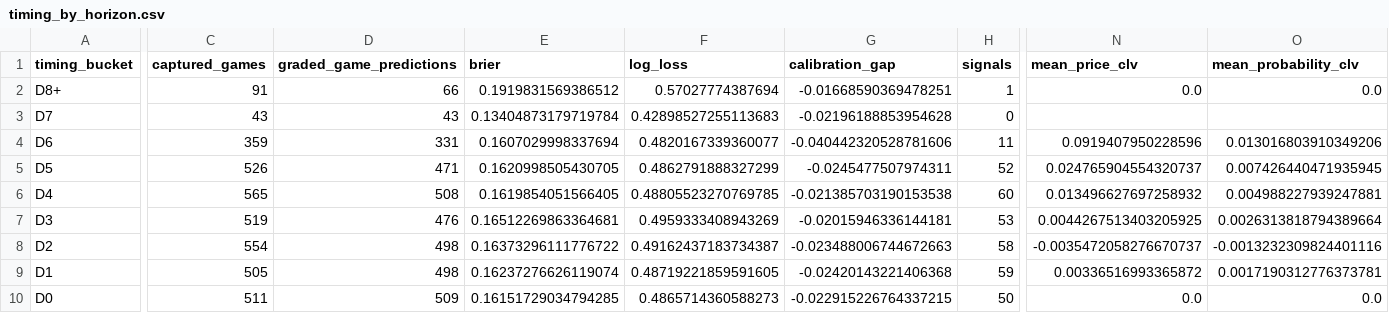
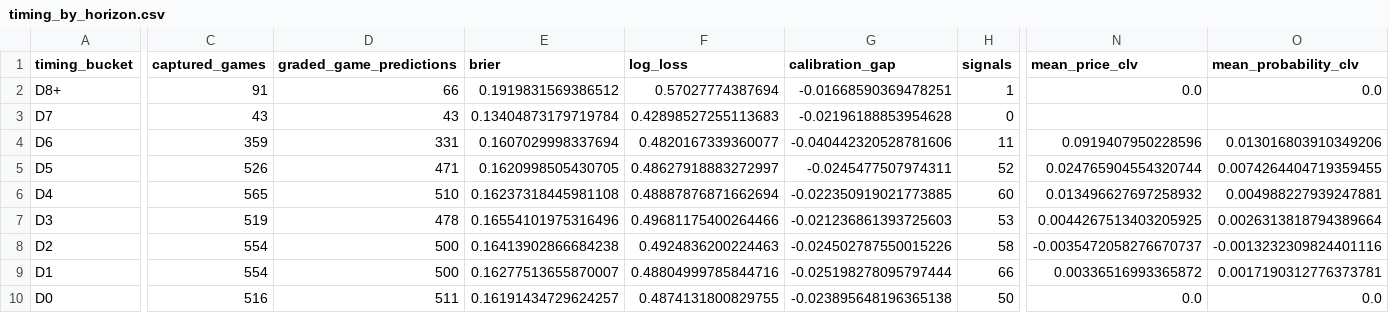
Before and after one commit to drhyphy/ncaa-football-daily-board, a CSV file: model/reports/timing_by_horizon.csv, drawn as a sheet; only a part is shown, gaps mark what is left out; the diff covers the shown part only; the diff names each change by its address in the sheet, - before the commit and + after, or states it on an @@ line.

```diff
--- a/model/reports/timing_by_horizon.csv
+++ b/model/reports/timing_by_horizon.csv
-F5 (log_loss): 0.4862791888327299
+F5 (log_loss): 0.48627918883272997
-N5 (mean_price_clv): 0.024765904554320737
+N5 (mean_price_clv): 0.024765904554320744
-O5 (mean_probability_clv): 0.007426440471935945
+O5 (mean_probability_clv): 0.0074264404719359455
-D6 (graded_game_predictions): 508
+D6 (graded_game_predictions): 510
-E6 (brier): 0.1619854051566405
+E6 (brier): 0.16237318445981108
-F6 (log_loss): 0.48805523270769785
+F6 (log_loss): 0.48887876871662694
-G6 (calibration_gap): -0.021385703190153538
+G6 (calibration_gap): -0.022350919021773885
-D7 (graded_game_predictions): 476
+D7 (graded_game_predictions): 478
-E7 (brier): 0.16512269863364681
+E7 (brier): 0.16554101975316496
-F7 (log_loss): 0.4959333408943269
+F7 (log_loss): 0.49681175400264466
-G7 (calibration_gap): -0.02015946336144181
+G7 (calibration_gap): -0.021236861393725603
-D8:D9 (graded_game_predictions): 498
+D8:D9 (graded_game_predictions): 500
-E8 (brier): 0.16373296111776722
+E8 (brier): 0.16413902866684238
-F8 (log_loss): 0.49162437183734387
+F8 (log_loss): 0.4924836200224463
-G8 (calibration_gap): -0.023488006744672663
+G8 (calibration_gap): -0.024502787550015226
-C9 (captured_games): 505
+C9 (captured_games): 554
-E9 (brier): 0.16237276626119074
+E9 (brier): 0.16277513655870007
-F9 (log_loss): 0.48719221859591605
+F9 (log_loss): 0.48804999785844716
-G9 (calibration_gap): -0.02420143221406368
+G9 (calibration_gap): -0.025198278095797444
-H9 (signals): 59
+H9 (signals): 66
-C10 (captured_games): 511
+C10 (captured_games): 516
-D10 (graded_game_predictions): 509
+D10 (graded_game_predictions): 511
-E10 (brier): 0.16151729034794285
+E10 (brier): 0.16191434729624257
-F10 (log_loss): 0.4865714360588273
+F10 (log_loss): 0.4874131800829755
-G10 (calibration_gap): -0.022915226764337215
+G10 (calibration_gap): -0.023895648196365138
```
Also changed, not shown: 1 edited cell elsewhere in this file, model/reports/timing_game_lifecycle.csv, model/reports/timing_pairwise_prices.csv, 7 other files.
